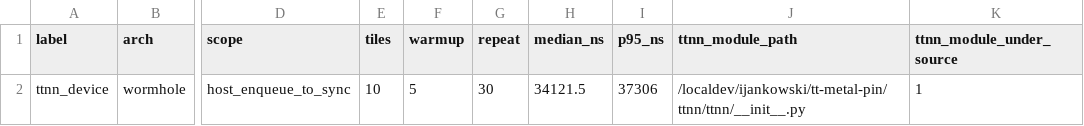
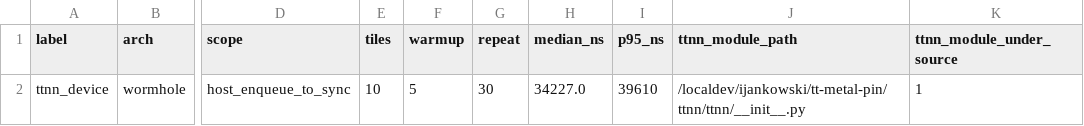
Before and after one commit to reforcemind/numerical-backward-synthesis, a CSV file: results/paper/ttnn_tanh_summary.csv, drawn as a sheet; only a part is shown, gaps mark what is left out; the diff names each change by its address in the sheet, - before the commit and + after, or states it on an @@ line.

```diff
--- a/results/paper/ttnn_tanh_summary.csv
+++ b/results/paper/ttnn_tanh_summary.csv
-H2 (median_ns): 34121.5
+H2 (median_ns): 34227.0
-I2 (p95_ns): 37306
+I2 (p95_ns): 39610
```
Also changed, not shown: results/paper/device_cycles_wormhole.csv, results/paper/raw_device_profiler_wormhole_f9524a5f1b75180f00ce7413c2fc1c5cca1f29ee.csv, 25 other files.
